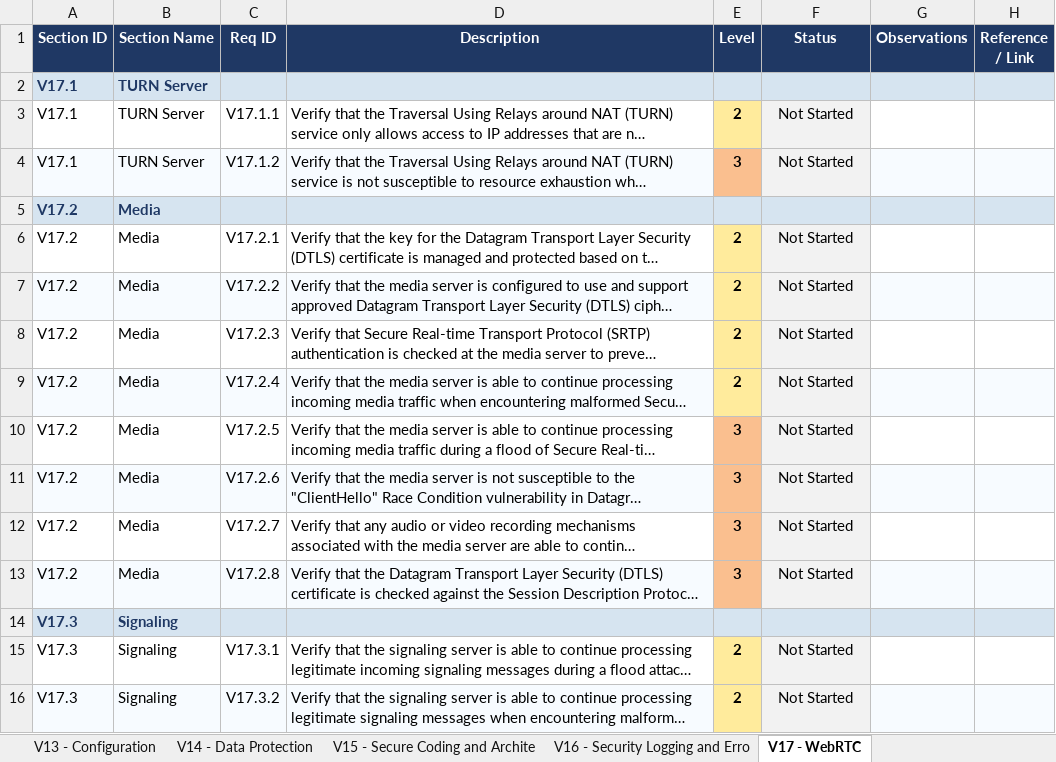
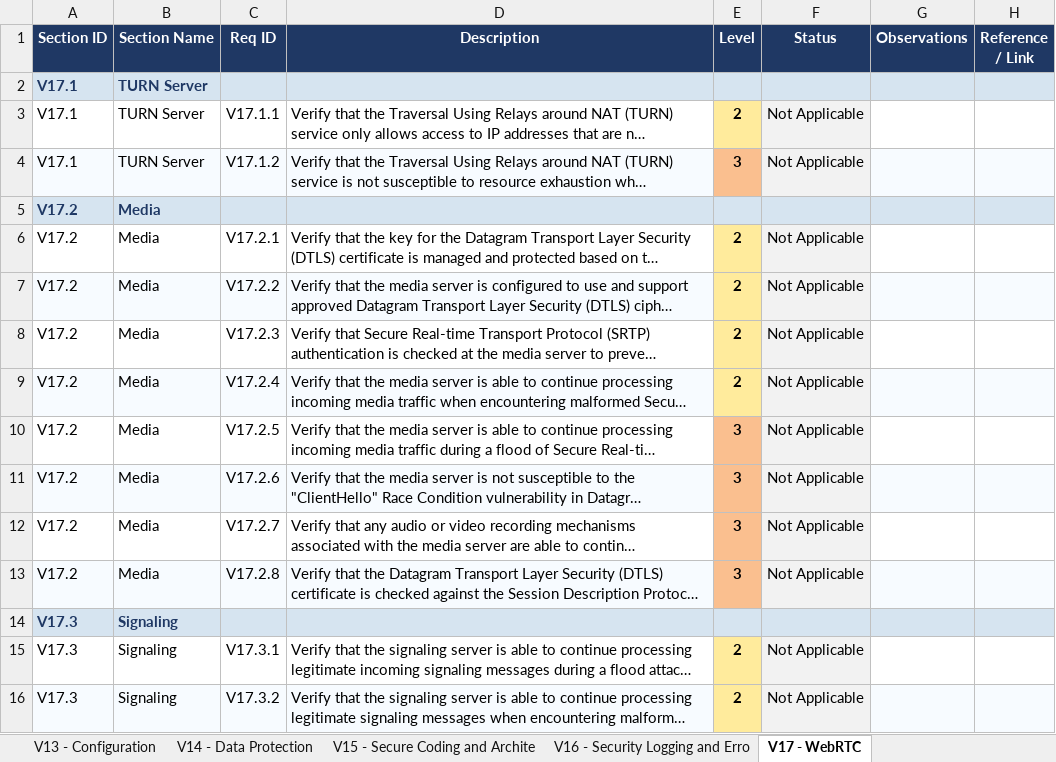
Before and after one commit to mei-desofs/desofs2026-wed_ffs_4, an Excel workbook: Deliverables/Phase2/ASVS_5.0_Tracker.xlsx, sheet V17 - WebRTC, drawn as a sheet; long unchanged cells end in …; values as stored, in another font and other column widths than the file's, no borders; conditional formats not drawn; the diff names each change by its address in the sheet, - before the commit and + after, or states it on an @@ line.

```diff
--- a/Deliverables/Phase2/ASVS_5.0_Tracker.xlsx (sheet V17 - WebRTC)
+++ b/Deliverables/Phase2/ASVS_5.0_Tracker.xlsx (sheet V17 - WebRTC)
-F3:F4 (Status): Not Started
+F3:F4 (Status): Not Applicable
-F6:F13 (Status): Not Started
+F6:F13 (Status): Not Applicable
-F15:F16 (Status): Not Started
+F15:F16 (Status): Not Applicable
```
Also changed, not shown: sheet V11 - Cryptography, sheet Summary, sheet V13 - Configuration, sheet V14 - Data Protection, sheet V12 - Secure Communication, sheet V15 - Secure Coding and Archite, 1 more sheet, charts or pictures.
